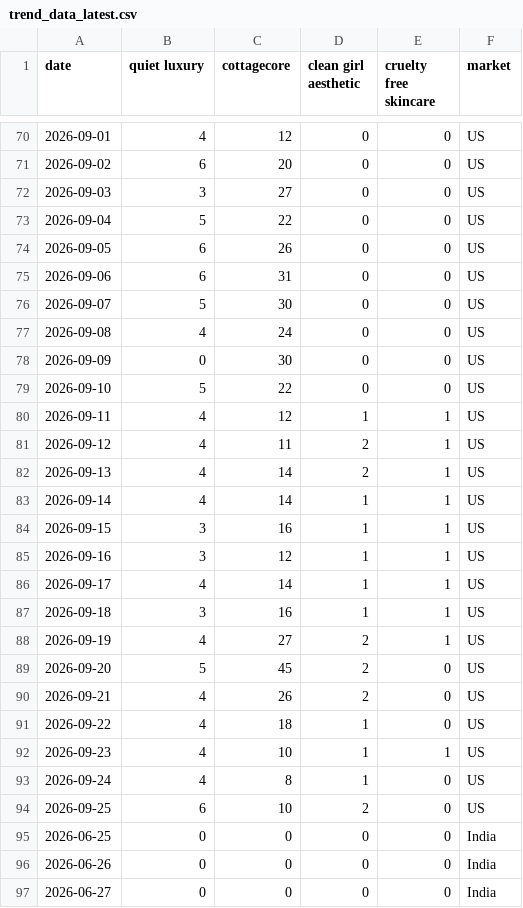
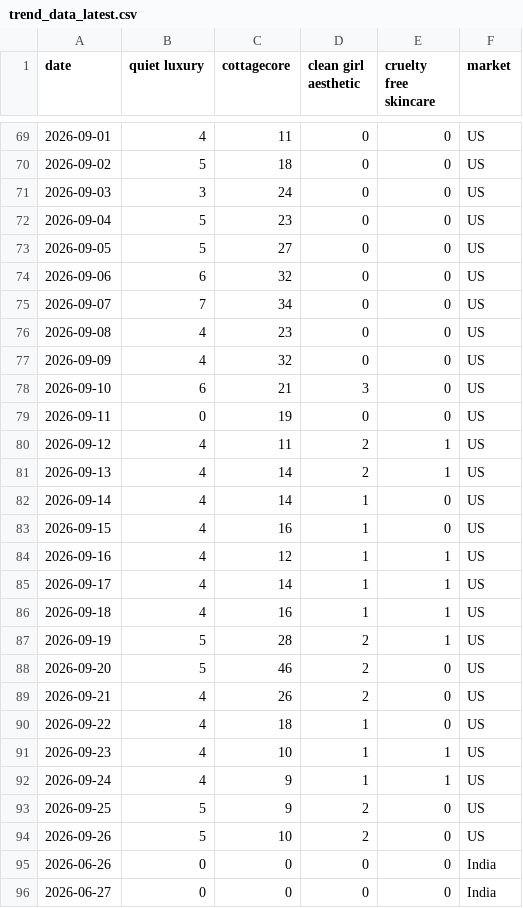
Before and after one commit to KhushiC04/fashion-trend-radar, a CSV file: trend_data_latest.csv, drawn as a sheet; only a part is shown, gaps mark what is left out; the diff covers the shown part only.

```diff
--- a/trend_data_latest.csv
+++ b/trend_data_latest.csv
@@ -70,21 +69,21 @@ date,quiet luxury,cottagecore,clean girl aesthetic,cruelty free skincare,market
-2026-09-01,4,12,0,0,US
-2026-09-02,6,20,0,0,US
-2026-09-03,3,27,0,0,US
-2026-09-04,5,22,0,0,US
-2026-09-05,6,26,0,0,US
-2026-09-06,6,31,0,0,US
-2026-09-07,5,30,0,0,US
-2026-09-08,4,24,0,0,US
-2026-09-09,0,30,0,0,US
-2026-09-10,5,22,0,0,US
-2026-09-11,4,12,1,1,US
+2026-09-01,4,11,0,0,US
+2026-09-02,5,18,0,0,US
+2026-09-03,3,24,0,0,US
+2026-09-04,5,23,0,0,US
+2026-09-05,5,27,0,0,US
+2026-09-06,6,32,0,0,US
+2026-09-07,7,34,0,0,US
+2026-09-08,4,23,0,0,US
+2026-09-09,4,32,0,0,US
+2026-09-10,6,21,3,0,US
+2026-09-11,0,19,0,0,US
 2026-09-12,4,11,2,1,US
 2026-09-13,4,14,2,1,US
-2026-09-14,4,14,1,1,US
-2026-09-15,3,16,1,1,US
-2026-09-16,3,12,1,1,US
+2026-09-14,4,14,1,0,US
+2026-09-15,4,16,1,0,US
+2026-09-16,4,12,1,1,US
 2026-09-17,4,14,1,1,US
-2026-09-18,3,16,1,1,US
-2026-09-19,4,27,2,1,US
-2026-09-20,5,45,2,0,US
+2026-09-18,4,16,1,1,US
+2026-09-19,5,28,2,1,US
+2026-09-20,5,46,2,0,US
 2026-09-21,4,26,2,0,US
@@ -92,5 +91,5 @@ date,quiet luxury,cottagecore,clean girl aesthetic,cruelty free skincare,market
 2026-09-23,4,10,1,1,US
-2026-09-24,4,8,1,0,US
-2026-09-25,6,10,2,0,US
-2026-06-25,0,0,0,0,India
+2026-09-24,4,9,1,1,US
+2026-09-25,5,9,2,0,US
+2026-09-26,5,10,2,0,US
 2026-06-26,0,0,0,0,India
```
Also changed, not shown: 1 added row, 1 removed row and 124 edited cells elsewhere in this file.
